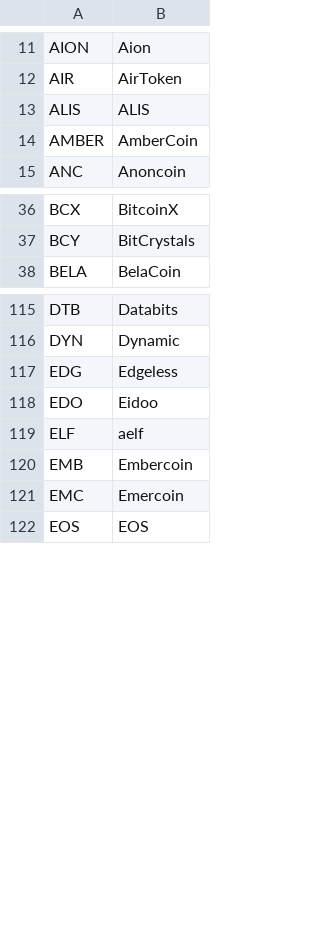
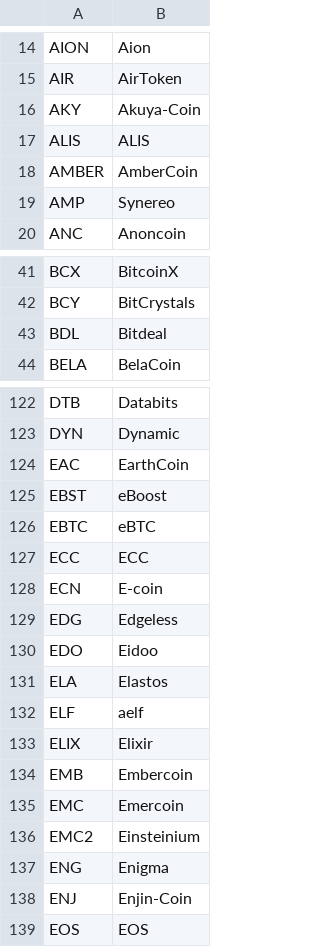
Before and after one commit to acastef/HCI-Projekat1, a CSV file: Stocks/Stocks/Files/digital_currency_list.csv, drawn as a sheet; only a part is shown, gaps mark what is left out; the diff covers the shown part only.

```diff
--- a/Stocks/Stocks/Files/digital_currency_list.csv
+++ b/Stocks/Stocks/Files/digital_currency_list.csv
@@ -12,4 +15,6 @@ AION,Aion
 AIR,AirToken
+AKY,Akuya-Coin
 ALIS,ALIS
 AMBER,AmberCoin
+AMP,Synereo
 ANC,Anoncoin
@@ -37,2 +42,3 @@ BCX,BitcoinX
 BCY,BitCrystals
+BDL,Bitdeal
 BELA,BelaCoin
@@ -116,7 +123,17 @@ DTB,Databits
 DYN,Dynamic
+EAC,EarthCoin
+EBST,eBoost
+EBTC,eBTC
+ECC,ECC
+ECN,E-coin
 EDG,Edgeless
 EDO,Eidoo
+ELA,Elastos
 ELF,aelf
+ELIX,Elixir
 EMB,Embercoin
 EMC,Emercoin
+EMC2,Einsteinium
+ENG,Enigma
+ENJ,Enjin-Coin
 EOS,EOS
```
Also changed, not shown: 60 added rows elsewhere in this file, Stocks/Stocks/Files/physical_currency_list.csv, 5 other files.
